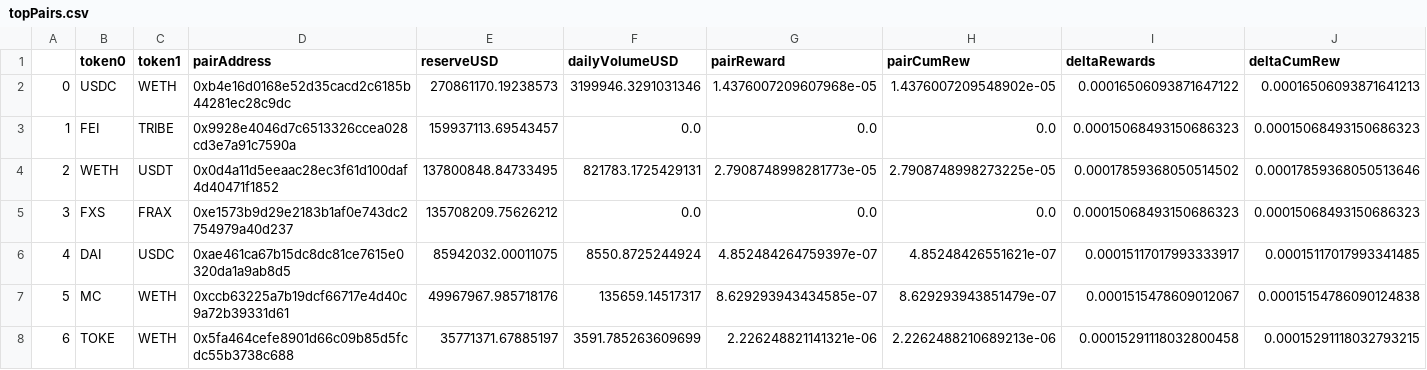
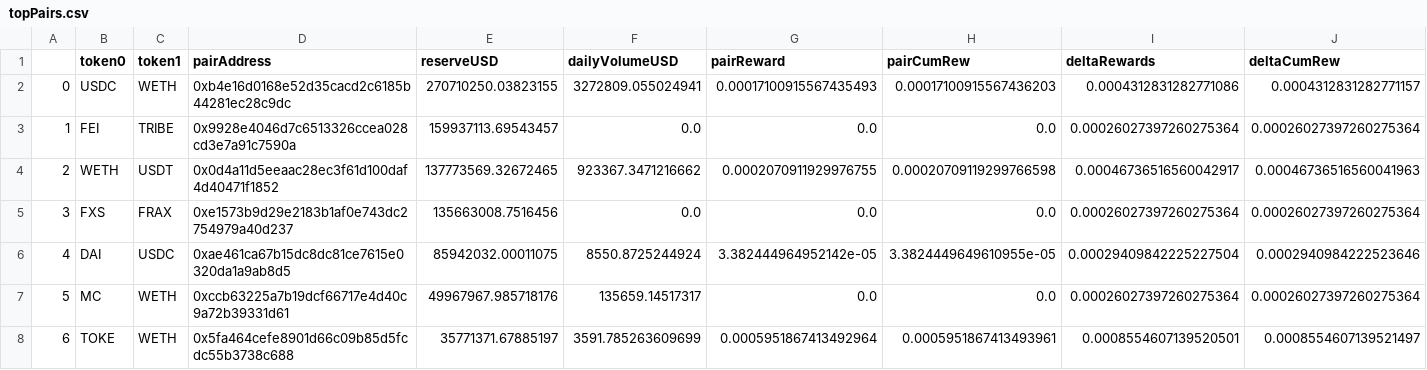
Before and after one commit to hvmid/DeltaNeutralData, a CSV file: Graph/topPairs.csv, drawn as a sheet; only a part is shown; the diff covers the shown part only.

```diff
--- a/Graph/topPairs.csv
+++ b/Graph/topPairs.csv
@@ -1,8 +1,8 @@
 ,token0,token1,pairAddress,reserveUSD,dailyVolumeUSD,pairReward,pairCumRew,deltaRewards,deltaCumRew
-0,USDC,WETH,0xb4e16d0168e52d35cacd2c6185b44281ec28c9dc,270861170.19238573,3199946.3291031346,1.4376007209607968e-05,1.4376007209548902e-05,0.00016506093871647122,0.00016506093871641213
-1,FEI,TRIBE,0x9928e4046d7c6513326ccea028cd3e7a91c7590a,159937113.69543457,0.0,0.0,0.0,0.00015068493150686323,0.00015068493150686323
-2,WETH,USDT,0x0d4a11d5eeaac28ec3f61d100daf4d40471f1852,137800848.84733495,821783.1725429131,2.7908748998281773e-05,2.7908748998273225e-05,0.00017859368050514502,0.00017859368050513646
-3,FXS,FRAX,0xe1573b9d29e2183b1af0e743dc2754979a40d237,135708209.75626212,0.0,0.0,0.0,0.00015068493150686323,0.00015068493150686323
-4,DAI,USDC,0xae461ca67b15dc8dc81ce7615e0320da1a9ab8d5,85942032.00011075,8550.8725244924,4.852484264759397e-07,4.85248426551621e-07,0.00015117017993333917,0.00015117017993341485
-5,MC,WETH,0xccb63225a7b19dcf66717e4d40c9a72b39331d61,49967967.985718176,135659.14517317,8.629293943434585e-07,8.629293943851479e-07,0.0001515478609012067,0.00015154786090124838
-6,TOKE,WETH,0x5fa464cefe8901d66c09b85d5fcdc55b3738c688,35771371.67885197,3591.785263609699,2.226248821141321e-06,2.2262488210689213e-06,0.00015291118032800458,0.00015291118032793215
+0,USDC,WETH,0xb4e16d0168e52d35cacd2c6185b44281ec28c9dc,270710250.03823155,3272809.055024941,0.00017100915567435493,0.00017100915567436203,0.0004312831282771086,0.0004312831282771157
+1,FEI,TRIBE,0x9928e4046d7c6513326ccea028cd3e7a91c7590a,159937113.69543457,0.0,0.0,0.0,0.00026027397260275364,0.00026027397260275364
+2,WETH,USDT,0x0d4a11d5eeaac28ec3f61d100daf4d40471f1852,137773569.32672465,923367.3471216662,0.0002070911929976755,0.00020709119299766598,0.00046736516560042917,0.00046736516560041963
+3,FXS,FRAX,0xe1573b9d29e2183b1af0e743dc2754979a40d237,135663008.7516456,0.0,0.0,0.0,0.00026027397260275364,0.00026027397260275364
+4,DAI,USDC,0xae461ca67b15dc8dc81ce7615e0320da1a9ab8d5,85942032.00011075,8550.8725244924,3.382444964952142e-05,3.3824449649610955e-05,0.00029409842225227504,0.0002940984222523646
+5,MC,WETH,0xccb63225a7b19dcf66717e4d40c9a72b39331d61,49967967.985718176,135659.14517317,0.0,0.0,0.00026027397260275364,0.00026027397260275364
+6,TOKE,WETH,0x5fa464cefe8901d66c09b85d5fcdc55b3738c688,35771371.67885197,3591.785263609699,0.0005951867413492964,0.0005951867413493961,0.0008554607139520501,0.0008554607139521497
```
Also changed, not shown: 16 edited cells elsewhere in this file, 23 other files.
